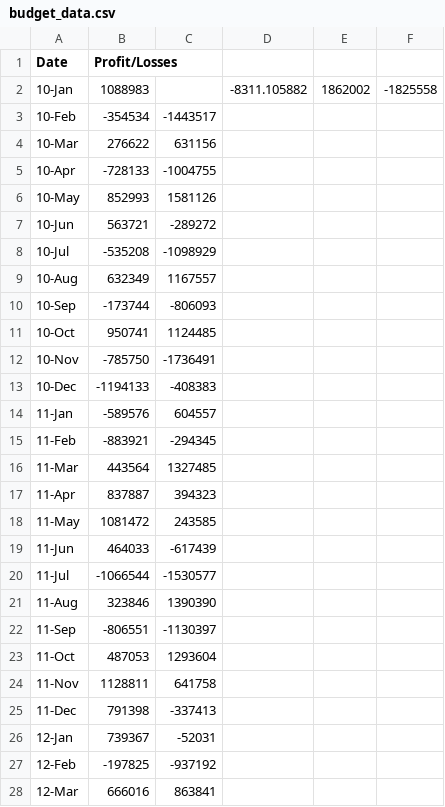
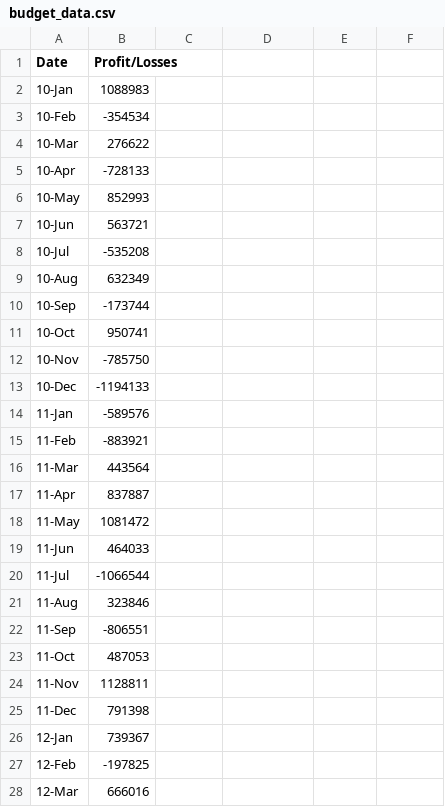
Before and after one commit to cjhornung/python-challenge, a CSV file: PyBank/Resources/budget_data.csv, drawn as a sheet; only a part is shown; the diff covers the shown part only.

Commit message:
Fixed csvreader to output columns into lists
Output columns into lists from the csv file for easier iteration of values. Added the dates for the greatest changes to the output. Only thing left is to reformat the dates per the desired module output

```diff
--- a/PyBank/Resources/budget_data.csv
+++ b/PyBank/Resources/budget_data.csv
@@ -2,27 +2,27 @@ Date,Profit/Losses,,,,
-10-Jan,1088983,,-8311.105882,1862002,-1825558
-10-Feb,-354534,-1443517,,,
-10-Mar,276622,631156,,,
-10-Apr,-728133,-1004755,,,
-10-May,852993,1581126,,,
-10-Jun,563721,-289272,,,
-10-Jul,-535208,-1098929,,,
-10-Aug,632349,1167557,,,
-10-Sep,-173744,-806093,,,
-10-Oct,950741,1124485,,,
-10-Nov,-785750,-1736491,,,
-10-Dec,-1194133,-408383,,,
-11-Jan,-589576,604557,,,
-11-Feb,-883921,-294345,,,
-11-Mar,443564,1327485,,,
-11-Apr,837887,394323,,,
-11-May,1081472,243585,,,
-11-Jun,464033,-617439,,,
-11-Jul,-1066544,-1530577,,,
-11-Aug,323846,1390390,,,
-11-Sep,-806551,-1130397,,,
-11-Oct,487053,1293604,,,
-11-Nov,1128811,641758,,,
-11-Dec,791398,-337413,,,
-12-Jan,739367,-52031,,,
-12-Feb,-197825,-937192,,,
-12-Mar,666016,863841,,,
+10-Jan,1088983
+10-Feb,-354534
+10-Mar,276622
+10-Apr,-728133
+10-May,852993
+10-Jun,563721
+10-Jul,-535208
+10-Aug,632349
+10-Sep,-173744
+10-Oct,950741
+10-Nov,-785750
+10-Dec,-1194133
+11-Jan,-589576
+11-Feb,-883921
+11-Mar,443564
+11-Apr,837887
+11-May,1081472
+11-Jun,464033
+11-Jul,-1066544
+11-Aug,323846
+11-Sep,-806551
+11-Oct,487053
+11-Nov,1128811
+11-Dec,791398
+12-Jan,739367
+12-Feb,-197825
+12-Mar,666016
```
Also changed, not shown: 59 edited cells elsewhere in this file, 3 other files.
